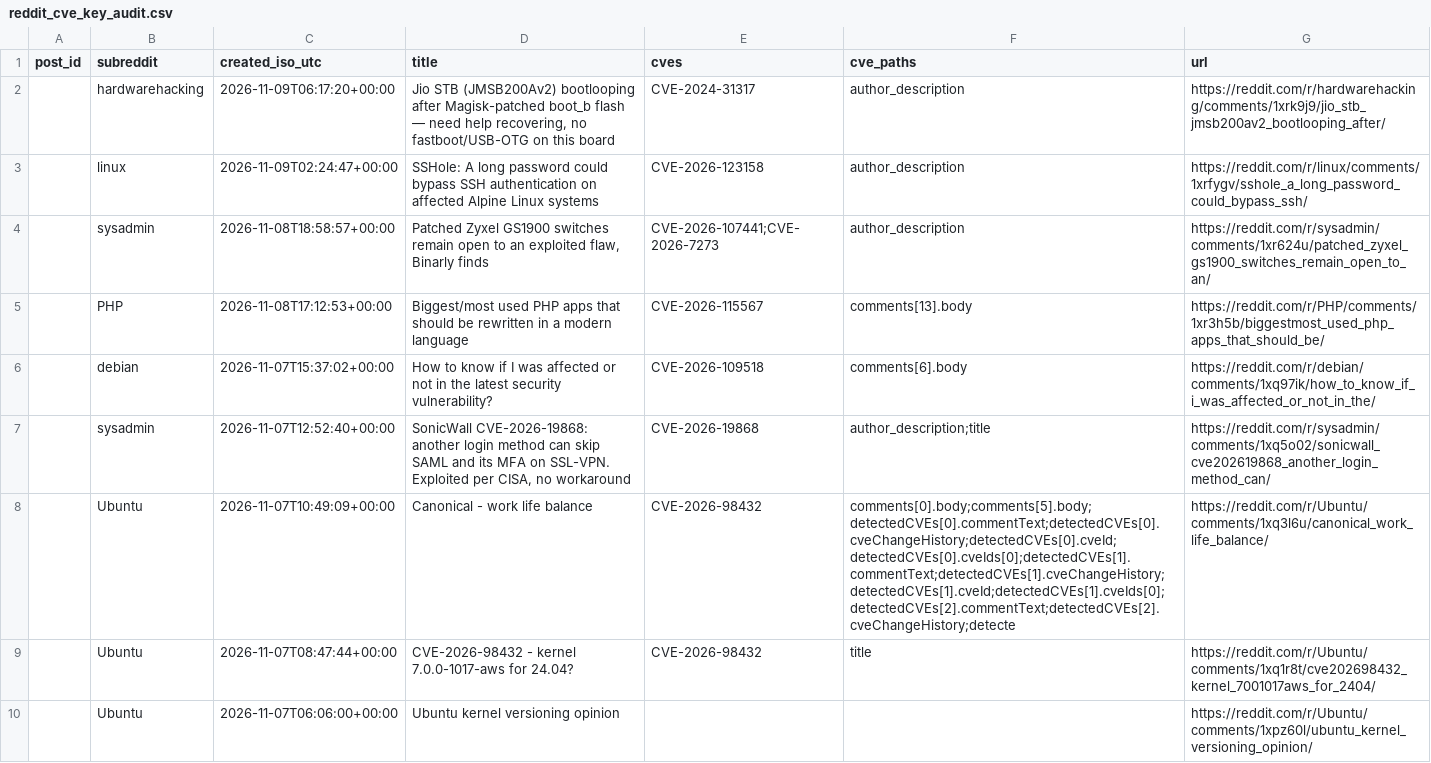
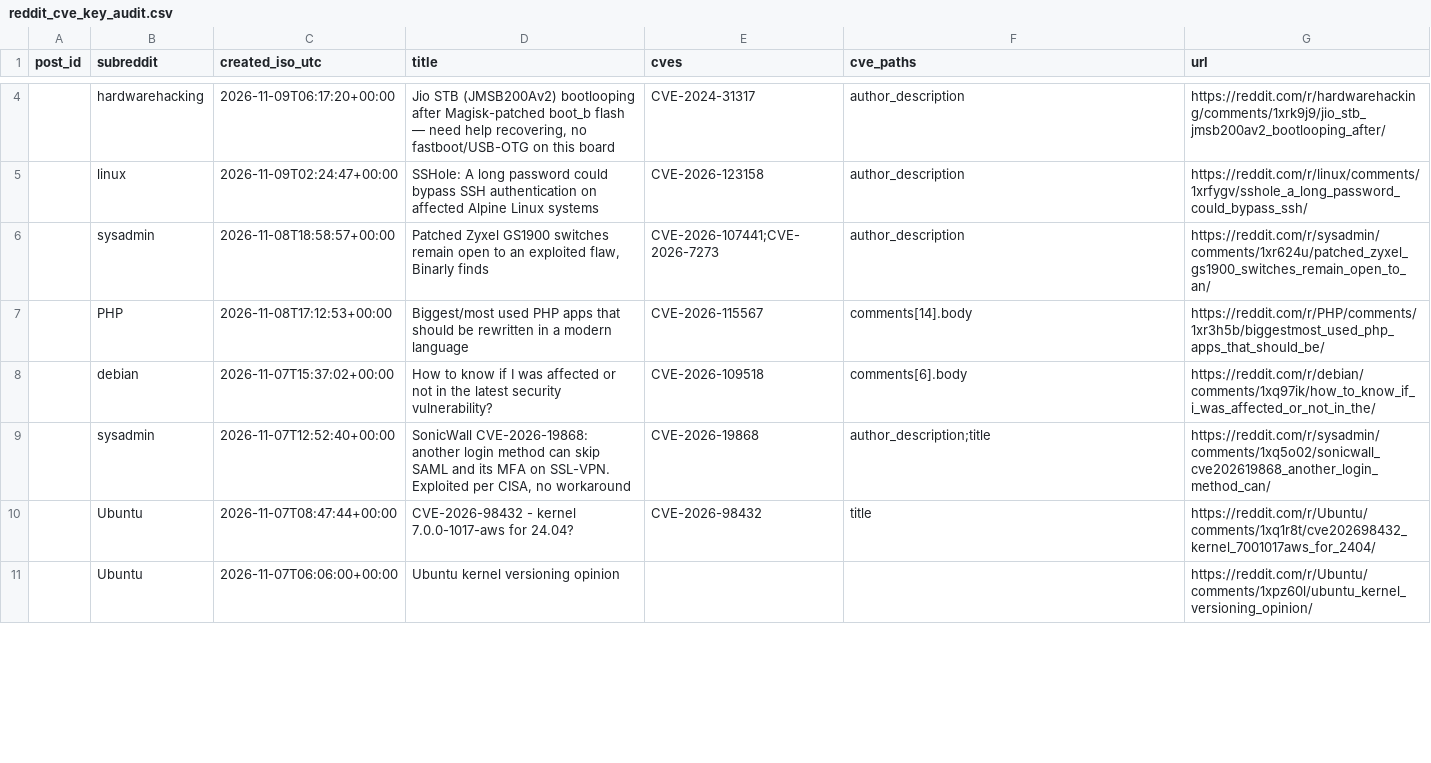
Before and after one commit to therohantilwani/Reddit_CVE_detection, a CSV file: data/reddit_cve_key_audit.csv, drawn as a sheet; only a part is shown, gaps mark what is left out; the diff covers the shown part only.

```diff
--- a/data/reddit_cve_key_audit.csv
+++ b/data/reddit_cve_key_audit.csv
@@ -4,6 +6,5 @@ post_id,subreddit,created_iso_utc,title,cves,cve_paths,url
 ,sysadmin,2026-11-08T18:58:57+00:00,"Patched Zyxel GS1900 switches remain open to an exploited flaw, Binarly finds",CVE-2026-107441;CVE-2026-7273,author_description,https://reddit.com/r/sysadmin/comments/1xr624u/patched_zyxel_gs1900_switches_remain_open_to_an/
-,PHP,2026-11-08T17:12:53+00:00,Biggest/most used PHP apps that should be rewritten in a modern language,CVE-2026-115567,comments[13].body,https://reddit.com/r/PHP/comments/1xr3h5b/biggestmost_used_php_apps_that_should_be/
+,PHP,2026-11-08T17:12:53+00:00,Biggest/most used PHP apps that should be rewritten in a modern language,CVE-2026-115567,comments[14].body,https://reddit.com/r/PHP/comments/1xr3h5b/biggestmost_used_php_apps_that_should_be/
 ,debian,2026-11-07T15:37:02+00:00,How to know if I was affected or not in the latest security vulnerability?,CVE-2026-109518,comments[6].body,https://reddit.com/r/debian/comments/1xq97ik/how_to_know_if_i_was_affected_or_not_in_the/
 ,sysadmin,2026-11-07T12:52:40+00:00,"SonicWall CVE-2026-19868: another login method can skip SAML and its MFA on SSL-VPN. Exploited per CISA, no workaround",CVE-2026-19868,author_description;title,https://reddit.com/r/sysadmin/comments/1xq5o02/sonicwall_cve202619868_another_login_method_can/
-,Ubuntu,2026-11-07T10:49:09+00:00,Canonical - work life balance,CVE-2026-98432,comments[0].body;comments[5].body;detectedCVEs[0].commentText;detectedCVEs[0].cveChangeHistory;detectedCVEs[0].cveId;detectedCVEs[0].cveIds[0];detectedCVEs[1].commentText;detectedCVEs[1].cveChangeHistory;detectedCVEs[1].cveId;detectedCVEs[1].cveIds[0];detectedCVEs[2].commentText;detectedCVEs[2].cveChangeHistory;detecte,https://reddit.com/r/Ubuntu/comments/1xq3l6u/canonical_work_life_balance/
 ,Ubuntu,2026-11-07T08:47:44+00:00,CVE-2026-98432 - kernel 7.0.0-1017-aws for 24.04?,CVE-2026-98432,title,https://reddit.com/r/Ubuntu/comments/1xq1r8t/cve202698432_kernel_7001017aws_for_2404/
```
Also changed, not shown: 4 added rows, 3 removed rows and 1 edited cell elsewhere in this file, data/cve_lead_time.csv, data/cve_summary.csv, 3 other files.
